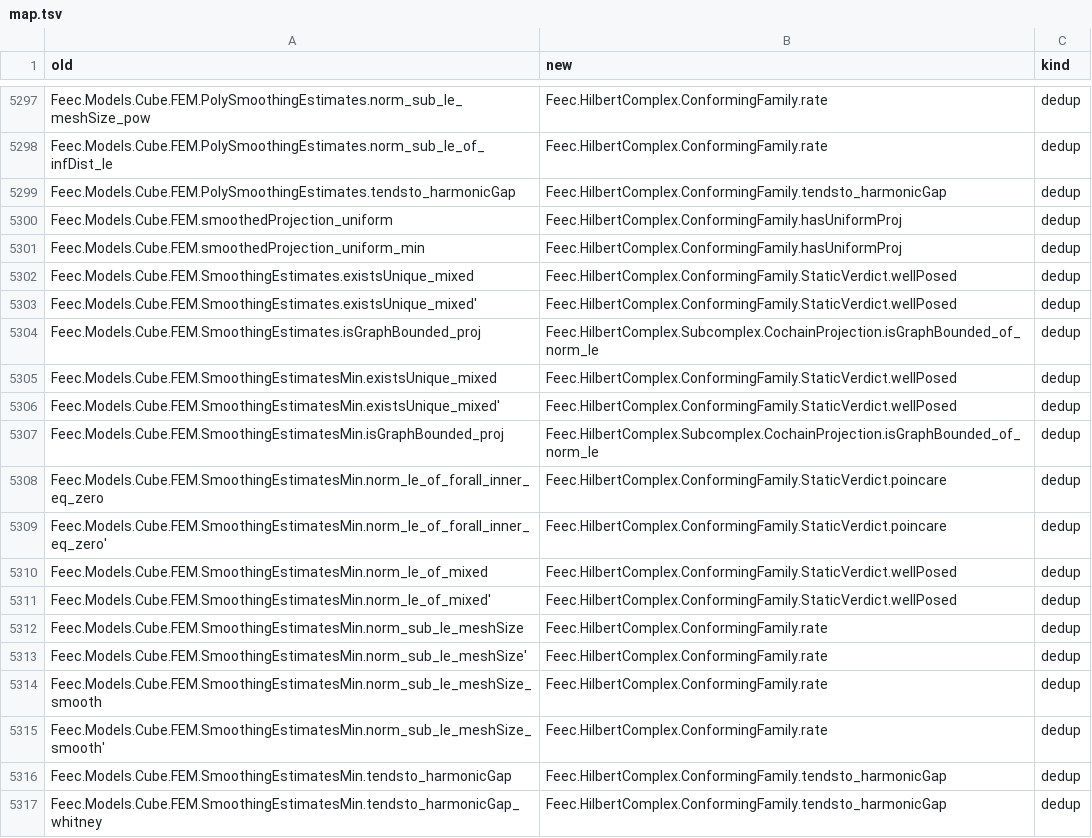
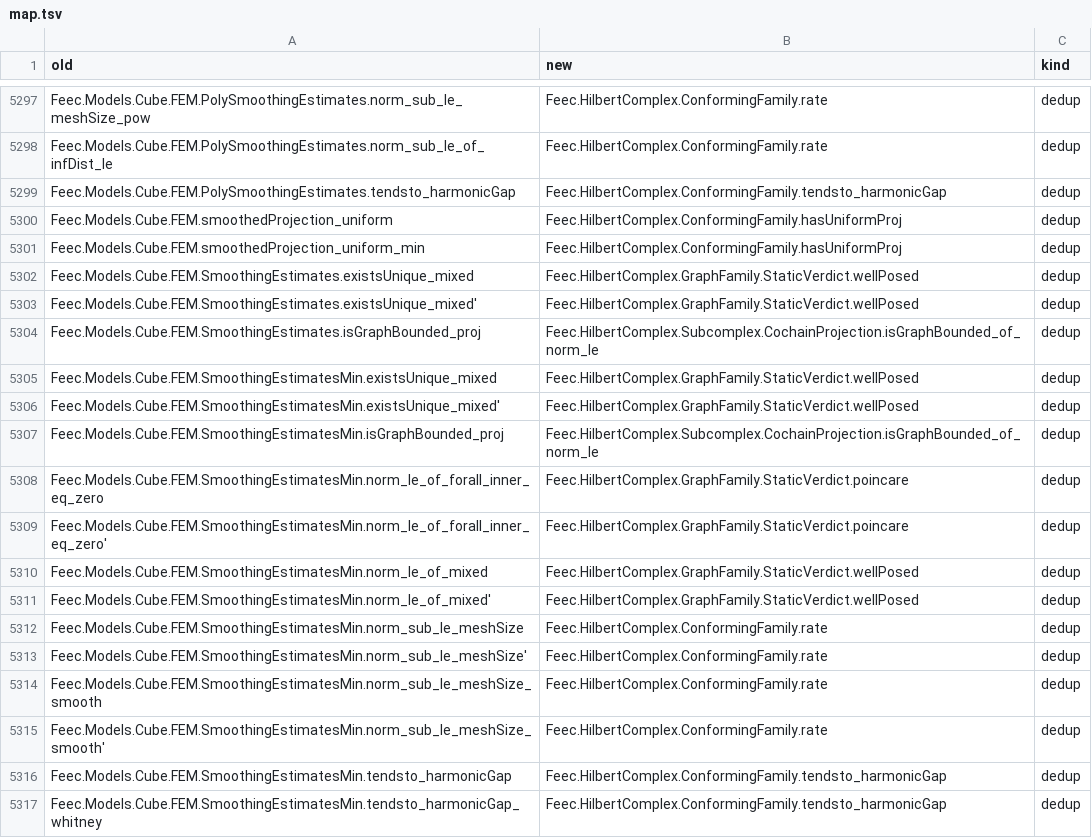
Before and after one commit to vincentqb/feec, a TSV file: docs/migration/map.tsv, drawn as a sheet; only a part is shown, gaps mark what is left out; the diff covers the shown part only.

Commit message:
StaticFEEC: graph-bounded families (AFW §3.3) — GraphFamily with projections bounded and approximating in the graph norm; GraphFamily.staticFEEC with closed range at j and the next degree only; ConformingFamily.toGraphFamily, ConformingFamily.StaticVerdict := its verdict; Fortin operators and inf-sup from graph bounds; tendsto_harmonicGap_of_tendsto; _of_next forms of the graph-norm lemmas

```diff
--- a/docs/migration/map.tsv
+++ b/docs/migration/map.tsv
@@ -5301,12 +5301,12 @@ Feec.Models.Cube.FEM.smoothedProjection_uniform	Feec.HilbertComplex.ConformingFa
 Feec.Models.Cube.FEM.smoothedProjection_uniform_min	Feec.HilbertComplex.ConformingFamily.hasUniformProj	dedup
-Feec.Models.Cube.FEM.SmoothingEstimates.existsUnique_mixed	Feec.HilbertComplex.ConformingFamily.StaticVerdict.wellPosed	dedup
-Feec.Models.Cube.FEM.SmoothingEstimates.existsUnique_mixed'	Feec.HilbertComplex.ConformingFamily.StaticVerdict.wellPosed	dedup
+Feec.Models.Cube.FEM.SmoothingEstimates.existsUnique_mixed	Feec.HilbertComplex.GraphFamily.StaticVerdict.wellPosed	dedup
+Feec.Models.Cube.FEM.SmoothingEstimates.existsUnique_mixed'	Feec.HilbertComplex.GraphFamily.StaticVerdict.wellPosed	dedup
 Feec.Models.Cube.FEM.SmoothingEstimates.isGraphBounded_proj	Feec.HilbertComplex.Subcomplex.CochainProjection.isGraphBounded_of_norm_le	dedup
-Feec.Models.Cube.FEM.SmoothingEstimatesMin.existsUnique_mixed	Feec.HilbertComplex.ConformingFamily.StaticVerdict.wellPosed	dedup
-Feec.Models.Cube.FEM.SmoothingEstimatesMin.existsUnique_mixed'	Feec.HilbertComplex.ConformingFamily.StaticVerdict.wellPosed	dedup
+Feec.Models.Cube.FEM.SmoothingEstimatesMin.existsUnique_mixed	Feec.HilbertComplex.GraphFamily.StaticVerdict.wellPosed	dedup
+Feec.Models.Cube.FEM.SmoothingEstimatesMin.existsUnique_mixed'	Feec.HilbertComplex.GraphFamily.StaticVerdict.wellPosed	dedup
 Feec.Models.Cube.FEM.SmoothingEstimatesMin.isGraphBounded_proj	Feec.HilbertComplex.Subcomplex.CochainProjection.isGraphBounded_of_norm_le	dedup
-Feec.Models.Cube.FEM.SmoothingEstimatesMin.norm_le_of_forall_inner_eq_zero	Feec.HilbertComplex.ConformingFamily.StaticVerdict.poincare	dedup
-Feec.Models.Cube.FEM.SmoothingEstimatesMin.norm_le_of_forall_inner_eq_zero'	Feec.HilbertComplex.ConformingFamily.StaticVerdict.poincare	dedup
-Feec.Models.Cube.FEM.SmoothingEstimatesMin.norm_le_of_mixed	Feec.HilbertComplex.ConformingFamily.StaticVerdict.wellPosed	dedup
-Feec.Models.Cube.FEM.SmoothingEstimatesMin.norm_le_of_mixed'	Feec.HilbertComplex.ConformingFamily.StaticVerdict.wellPosed	dedup
+Feec.Models.Cube.FEM.SmoothingEstimatesMin.norm_le_of_forall_inner_eq_zero	Feec.HilbertComplex.GraphFamily.StaticVerdict.poincare	dedup
+Feec.Models.Cube.FEM.SmoothingEstimatesMin.norm_le_of_forall_inner_eq_zero'	Feec.HilbertComplex.GraphFamily.StaticVerdict.poincare	dedup
+Feec.Models.Cube.FEM.SmoothingEstimatesMin.norm_le_of_mixed	Feec.HilbertComplex.GraphFamily.StaticVerdict.wellPosed	dedup
+Feec.Models.Cube.FEM.SmoothingEstimatesMin.norm_le_of_mixed'	Feec.HilbertComplex.GraphFamily.StaticVerdict.wellPosed	dedup
 Feec.Models.Cube.FEM.SmoothingEstimatesMin.norm_sub_le_meshSize	Feec.HilbertComplex.ConformingFamily.rate	dedup
```
Also changed, not shown: 14 edited cells elsewhere in this file, 6 other files.
